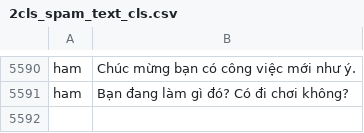
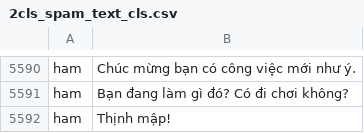
Before and after one commit to huynhyen255/DOANCHUYENNGANH, a CSV file: 2cls_spam_text_cls.csv, drawn as a sheet; only a part is shown, gaps mark what is left out.

Commit message:
Update 2cls_spam_text_cls.csv

```diff
--- a/2cls_spam_text_cls.csv
+++ b/2cls_spam_text_cls.csv
@@ -5593 +5593,2 @@ ham,Chúc mừng bạn có công việc mới như ý.
 ham,Bạn đang làm gì đó? Có đi chơi không?
+ham,Thịnh mập!
```
